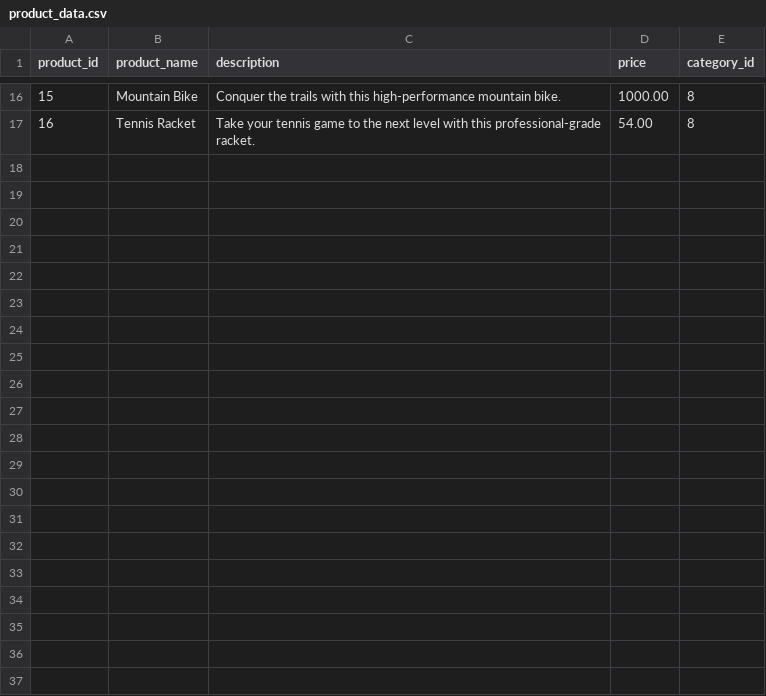
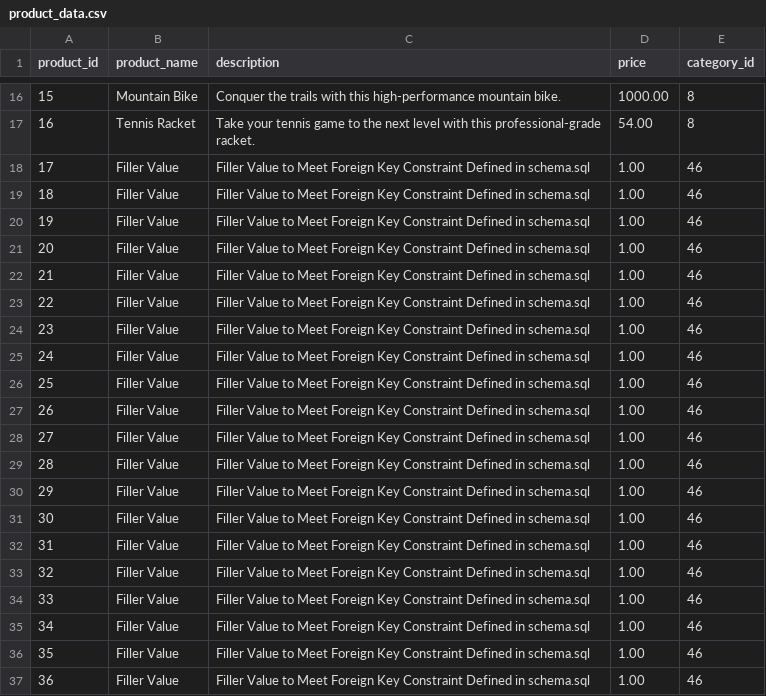
Before and after one commit to Shopify/eng-intern-assessment-data, a CSV file: data/product_data.csv, drawn as a sheet; only a part is shown, gaps mark what is left out; the diff names each change by its address in the sheet, - before the commit and + after, or states it on an @@ line.

```diff
--- a/data/product_data.csv
+++ b/data/product_data.csv
+row 18: 17 | Filler Value | Filler Value to Meet Foreign Key Constraint Defined in schema.sql | 1.00 | 46
+row 19: 18 | Filler Value | Filler Value to Meet Foreign Key Constraint Defined in schema.sql | 1.00 | 46
+row 20: 19 | Filler Value | Filler Value to Meet Foreign Key Constraint Defined in schema.sql | 1.00 | 46
+row 21: 20 | Filler Value | Filler Value to Meet Foreign Key Constraint Defined in schema.sql | 1.00 | 46
+row 22: 21 | Filler Value | Filler Value to Meet Foreign Key Constraint Defined in schema.sql | 1.00 | 46
+row 23: 22 | Filler Value | Filler Value to Meet Foreign Key Constraint Defined in schema.sql | 1.00 | 46
+row 24: 23 | Filler Value | Filler Value to Meet Foreign Key Constraint Defined in schema.sql | 1.00 | 46
+row 25: 24 | Filler Value | Filler Value to Meet Foreign Key Constraint Defined in schema.sql | 1.00 | 46
+row 26: 25 | Filler Value | Filler Value to Meet Foreign Key Constraint Defined in schema.sql | 1.00 | 46
+row 27: 26 | Filler Value | Filler Value to Meet Foreign Key Constraint Defined in schema.sql | 1.00 | 46
+row 28: 27 | Filler Value | Filler Value to Meet Foreign Key Constraint Defined in schema.sql | 1.00 | 46
+row 29: 28 | Filler Value | Filler Value to Meet Foreign Key Constraint Defined in schema.sql | 1.00 | 46
+row 30: 29 | Filler Value | Filler Value to Meet Foreign Key Constraint Defined in schema.sql | 1.00 | 46
+row 31: 30 | Filler Value | Filler Value to Meet Foreign Key Constraint Defined in schema.sql | 1.00 | 46
+row 32: 31 | Filler Value | Filler Value to Meet Foreign Key Constraint Defined in schema.sql | 1.00 | 46
+row 33: 32 | Filler Value | Filler Value to Meet Foreign Key Constraint Defined in schema.sql | 1.00 | 46
+row 34: 33 | Filler Value | Filler Value to Meet Foreign Key Constraint Defined in schema.sql | 1.00 | 46
+row 35: 34 | Filler Value | Filler Value to Meet Foreign Key Constraint Defined in schema.sql | 1.00 | 46
+row 36: 35 | Filler Value | Filler Value to Meet Foreign Key Constraint Defined in schema.sql | 1.00 | 46
+row 37: 36 | Filler Value | Filler Value to Meet Foreign Key Constraint Defined in schema.sql | 1.00 | 46
```
Also changed, not shown: 4 other files.
